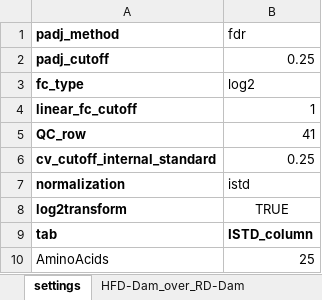
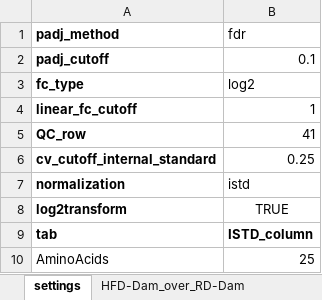
Before and after one commit to CoarfaBCM/runModac, an Excel workbook: scratch/input-ex1/comparisons-A.xlsx, sheet settings, drawn as a sheet; values as stored, in another font and other column widths than the file's, no borders; the diff names each change by its address in the sheet, - before the commit and + after, or states it on an @@ line.

Commit message:
updated createPptx.R
fixed issue with fdr values hardcoded to 0.25 in heatmap titles

```diff
--- a/scratch/input-ex1/comparisons-A.xlsx (sheet settings)
+++ b/scratch/input-ex1/comparisons-A.xlsx (sheet settings)
-B2 (fdr): 0.25
+B2 (fdr): 0.1
```
Also changed, not shown: 3 other files.
